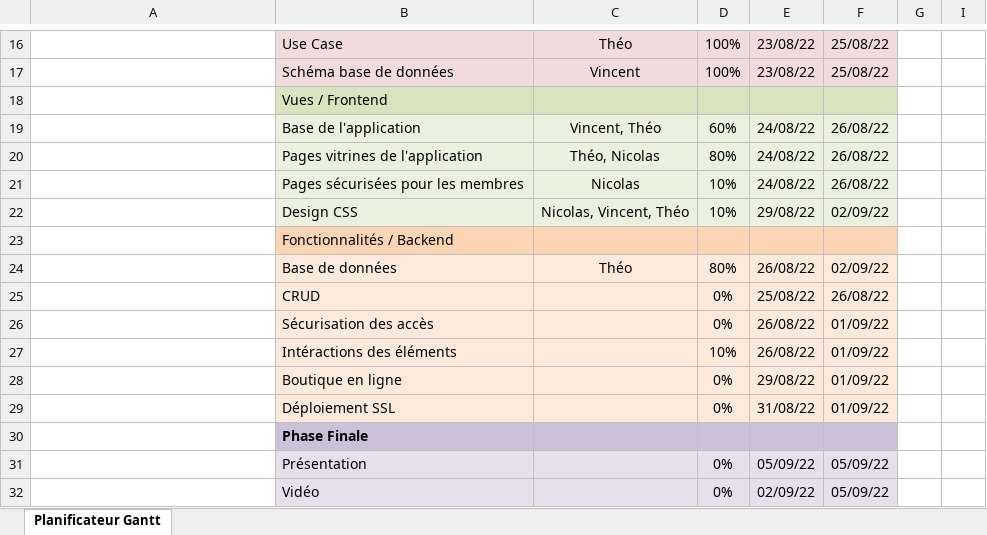
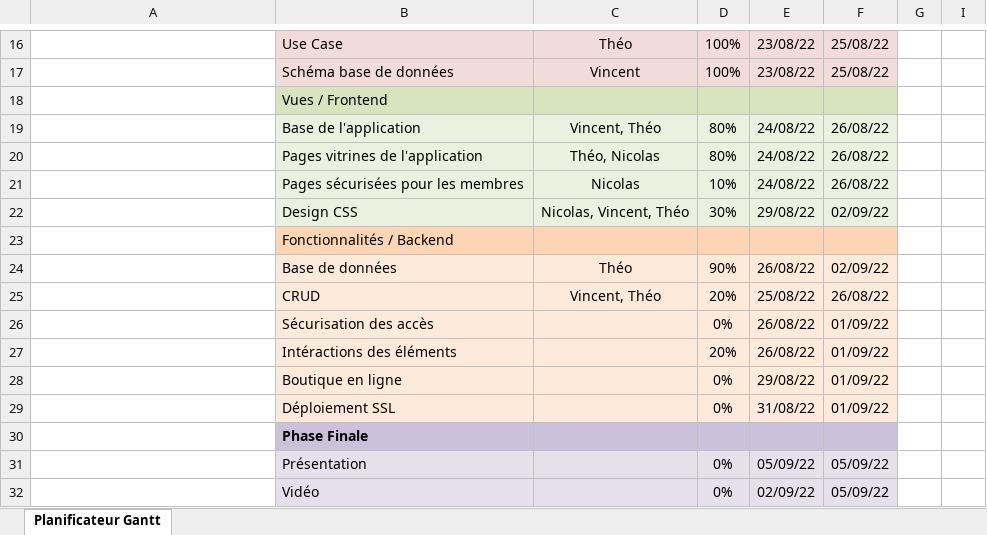
Before and after one commit to ThePension/JDS_Web, an Excel workbook: doc/Gantt.xlsx, sheet Planificateur Gantt, drawn as a sheet; only a part is shown, gaps mark what is left out; values as stored, in another font and other column widths than the file's, no borders; conditional formats not drawn; the diff names each change by its address in the sheet, - before the commit and + after, or states it on an @@ line.

```diff
--- a/doc/Gantt.xlsx (sheet Planificateur Gantt)
+++ b/doc/Gantt.xlsx (sheet Planificateur Gantt)
-D19: 60%
+D19: 80%
-D22: 10%
+D22: 30%
-D24: 80%
+D24: 90%
-C25: (empty)
+C25: Vincent, Théo
-D25: 0%
+D25: 20%
-D27: 10%
+D27: 20%
```
Also changed, not shown: 4 other files.
